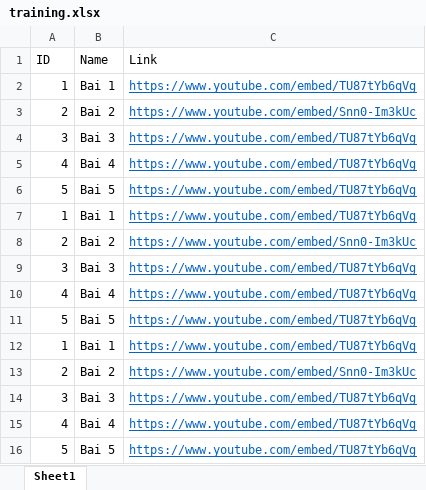
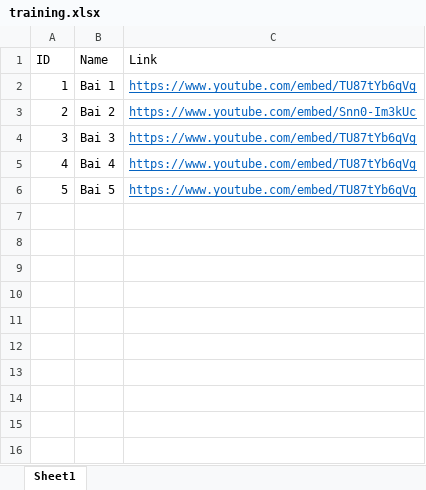
Before and after one commit to Belphegor2801/Hethongquanlylab, an Excel workbook: Hethongquanlylab/wwwroot/data/training.xlsx, sheet Sheet1, drawn as a sheet; values as stored, in another font and other column widths than the file's, no borders; the diff names each change by its address in the sheet, - before the commit and + after, or states it on an @@ line.

```diff
--- a/Hethongquanlylab/wwwroot/data/training.xlsx (sheet Sheet1)
+++ b/Hethongquanlylab/wwwroot/data/training.xlsx (sheet Sheet1)
-row 7: 1 | Bai 1 | https://www.youtube.com/embed/TU87tYb6qVg
-row 8: 2 | Bai 2 | https://www.youtube.com/embed/Snn0-Im3kUc
-row 9: 3 | Bai 3 | https://www.youtube.com/embed/TU87tYb6qVg
-row 10: 4 | Bai 4 | https://www.youtube.com/embed/TU87tYb6qVg
-row 11: 5 | Bai 5 | https://www.youtube.com/embed/TU87tYb6qVg
-row 12: 1 | Bai 1 | https://www.youtube.com/embed/TU87tYb6qVg
-row 13: 2 | Bai 2 | https://www.youtube.com/embed/Snn0-Im3kUc
-row 14: 3 | Bai 3 | https://www.youtube.com/embed/TU87tYb6qVg
-row 15: 4 | Bai 4 | https://www.youtube.com/embed/TU87tYb6qVg
-row 16: 5 | Bai 5 | https://www.youtube.com/embed/TU87tYb6qVg
```
Also changed, not shown: 24 other files.
